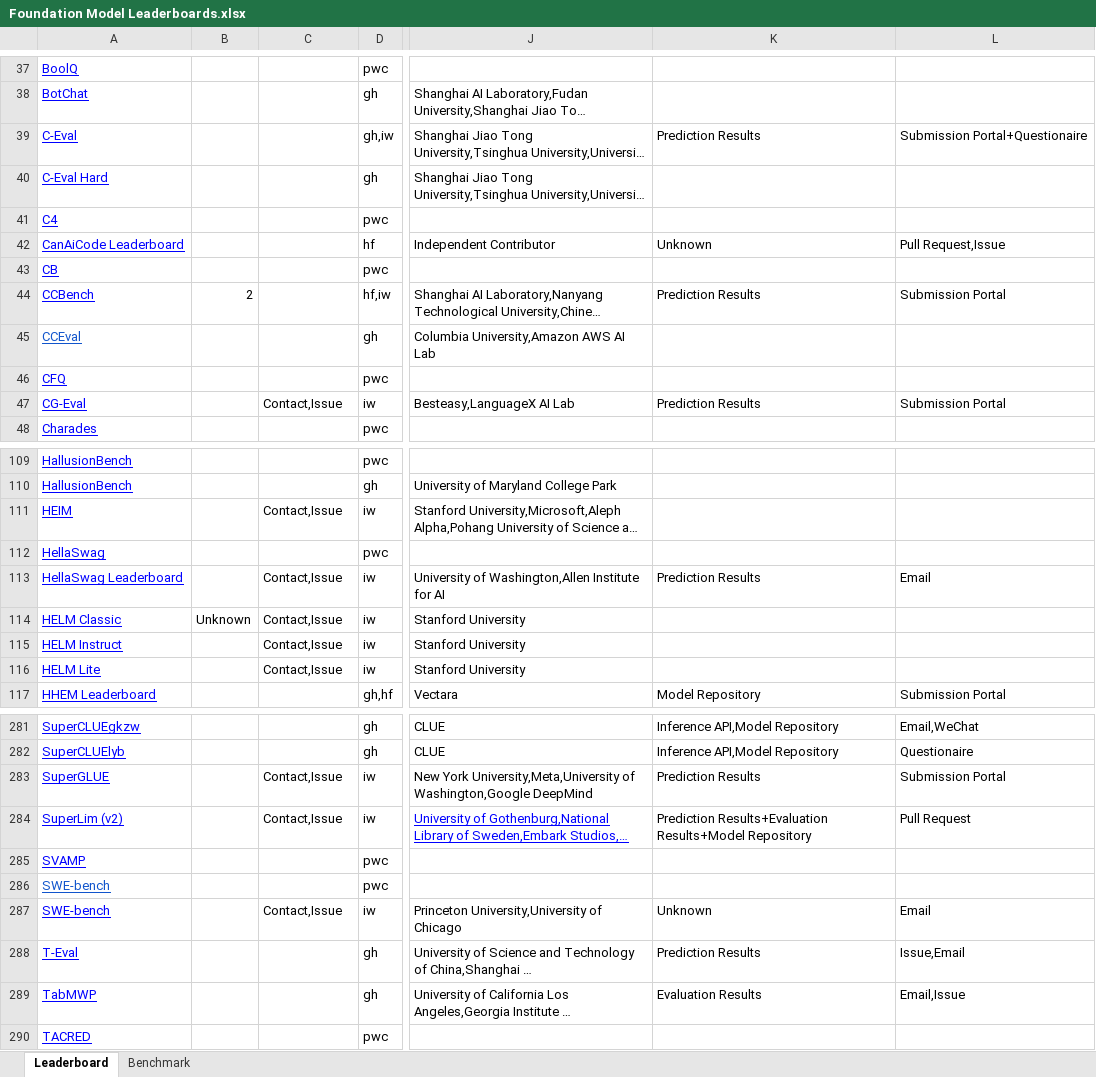
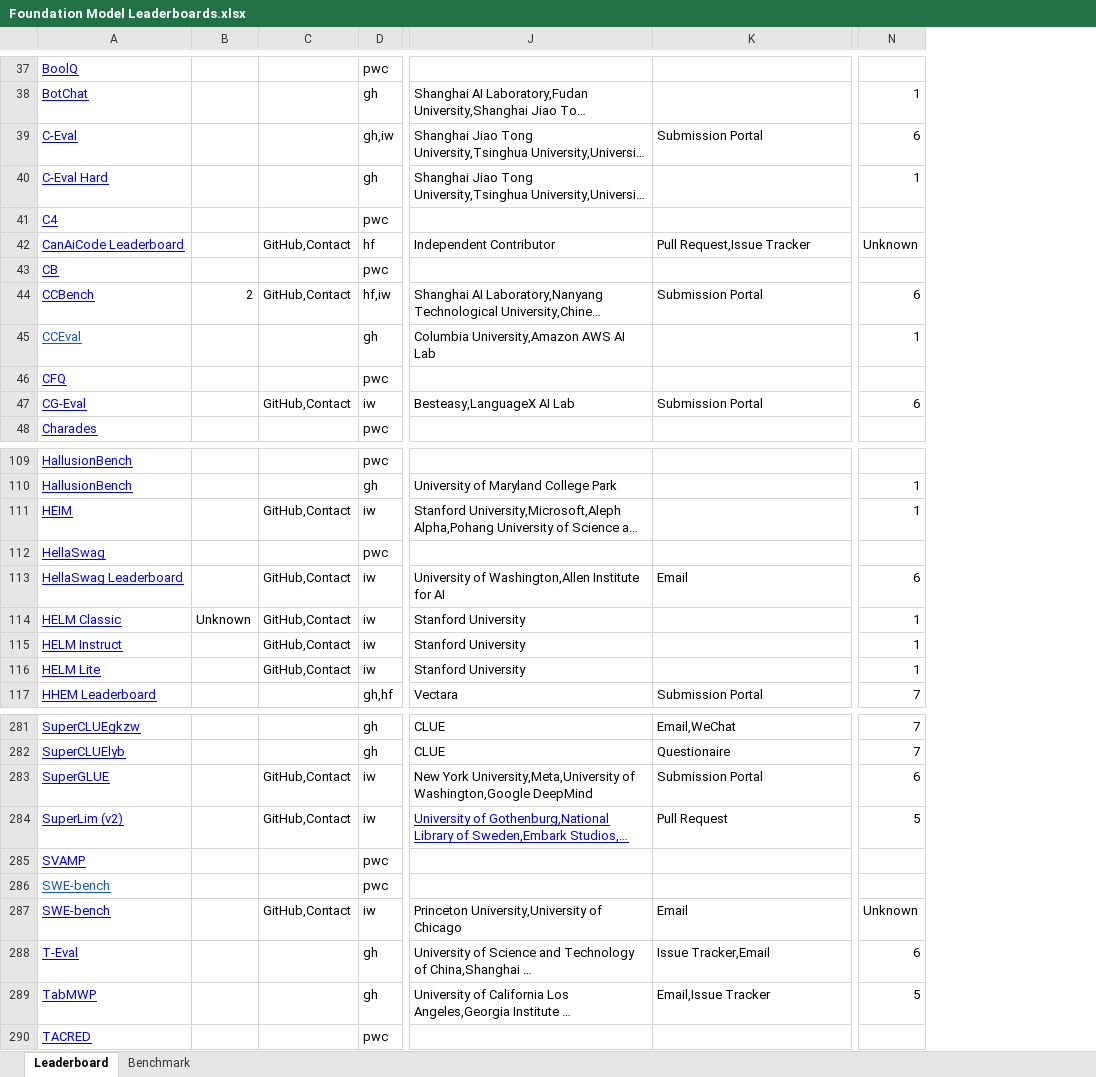
Before and after one commit to zhimin-z/Foundation-Model-Leaderboard-Survey, an Excel workbook: meta/paper1/Foundation Model Leaderboards.xlsx, sheet Leaderboard, drawn as a sheet; only a part is shown, gaps mark what is left out; long unchanged cells end in …; values as stored, in another font and other column widths than the file's, no borders; charts and pictures not drawn; removed rows and columns are numbered as before the commit, all else as after; the diff covers the shown part only; the diff names each change by its address in the sheet, - before the commit and + after, or states it on an @@ line.

```diff
--- a/meta/paper1/Foundation Model Leaderboards.xlsx (sheet Leaderboard)
+++ b/meta/paper1/Foundation Model Leaderboards.xlsx (sheet Leaderboard)
-column K, rows 39-47: Prediction Results |  |  | Unknown |  | Prediction Results |  |  | Prediction Results; rows 113-117: Prediction Results |  |  |  | Model Repository; rows 281-289: Inference API,Model Repository | Inference API,Model Repository | Prediction Results | Prediction Results+Evaluation Results+Model Repository |  |  | Unknown | Prediction Results | Evaluation Results
+column N, rows 38-47: 1 | 6 | 1 |  | Unknown |  | 6 | 1 |  | 6; rows 110-117: 1 | 1 |  | 6 | 1 | 1 | 1 | 7; rows 281-289: 7 | 7 | 6 | 5 |  |  | Unknown | 6 | 5
-K39: Submission Portal+Questionaire
+K39: Submission Portal
-C42: (empty)
+C42: GitHub,Contact
-K42: Pull Request,Issue
+K42: Pull Request,Issue Tracker
-C44: (empty)
+C44: GitHub,Contact
-C47: Contact,Issue
+C47: GitHub,Contact
-C111: Contact,Issue
+C111: GitHub,Contact
-C113:C116: Contact,Issue
+C113:C116: GitHub,Contact
-C283:C284: Contact,Issue
+C283:C284: GitHub,Contact
-C287: Contact,Issue
+C287: GitHub,Contact
-K288: Issue,Email
+K288: Issue Tracker,Email
-K289: Email,Issue
+K289: Email,Issue Tracker
```
Also changed, not shown: 38 edited cells elsewhere in this sheet, 6 other files.
